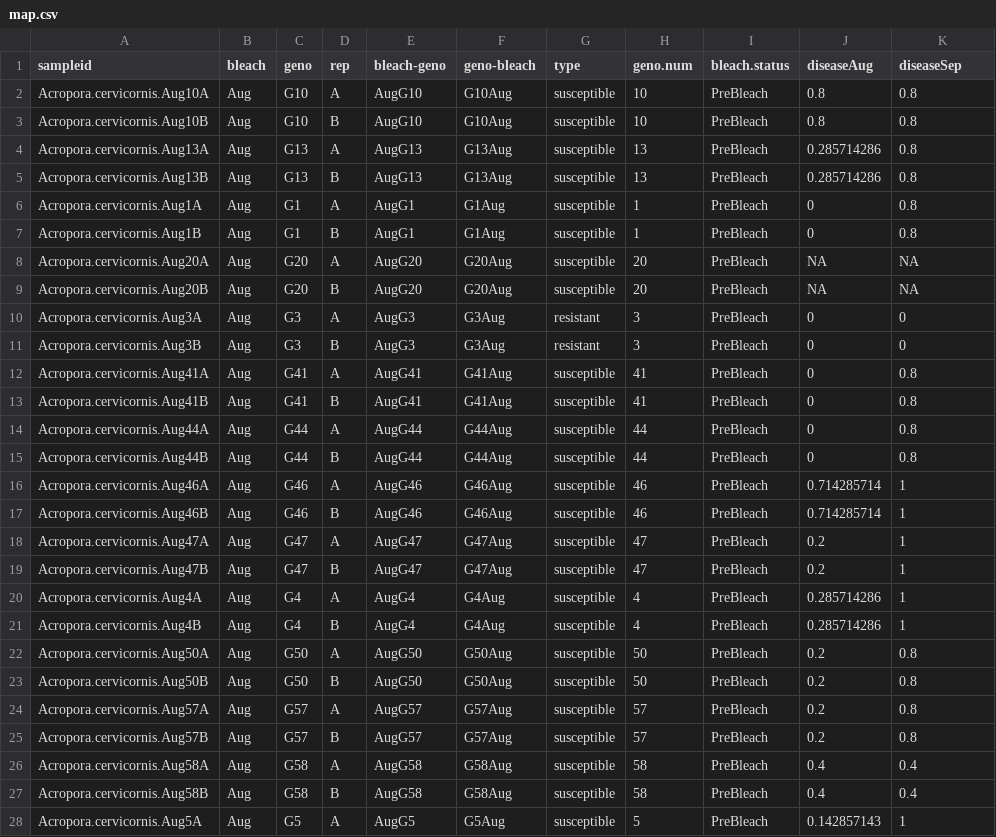
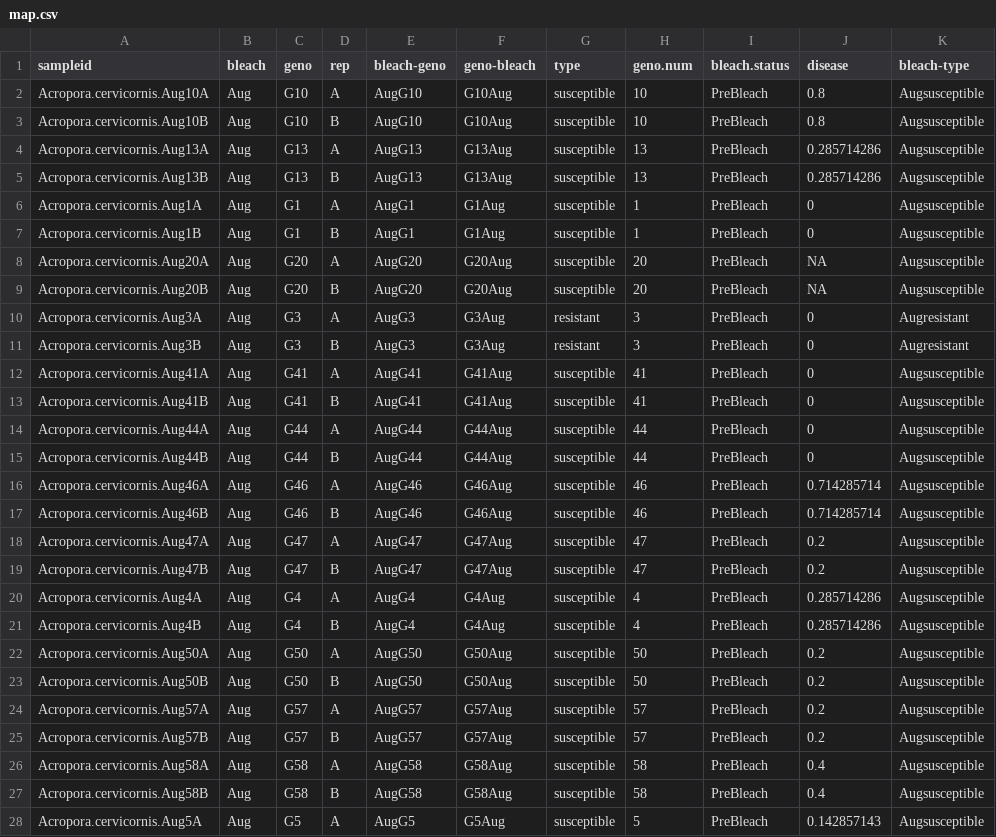
Before and after one commit to maherrl/Aquarickettsia_bleaching_dynamics, a CSV file: data/map.csv, drawn as a sheet; only a part is shown; the diff covers the shown part only.

Commit message:
updating data folder

```diff
--- a/data/map.csv
+++ b/data/map.csv
@@ -1,28 +1,28 @@
-sampleid,bleach,geno,rep,bleach-geno,geno-bleach,type,geno.num,bleach.status,diseaseAug,diseaseSep
-Acropora.cervicornis.Aug10A,Aug,G10,A,AugG10,G10Aug,susceptible,10,PreBleach,0.8,0.8
-Acropora.cervicornis.Aug10B,Aug,G10,B,AugG10,G10Aug,susceptible,10,PreBleach,0.8,0.8
-Acropora.cervicornis.Aug13A,Aug,G13,A,AugG13,G13Aug,susceptible,13,PreBleach,0.285714286,0.8
-Acropora.cervicornis.Aug13B,Aug,G13,B,AugG13,G13Aug,susceptible,13,PreBleach,0.285714286,0.8
-Acropora.cervicornis.Aug1A,Aug,G1,A,AugG1,G1Aug,susceptible,1,PreBleach,0,0.8
-Acropora.cervicornis.Aug1B,Aug,G1,B,AugG1,G1Aug,susceptible,1,PreBleach,0,0.8
-Acropora.cervicornis.Aug20A,Aug,G20,A,AugG20,G20Aug,susceptible,20,PreBleach,NA,NA
-Acropora.cervicornis.Aug20B,Aug,G20,B,AugG20,G20Aug,susceptible,20,PreBleach,NA,NA
-Acropora.cervicornis.Aug3A,Aug,G3,A,AugG3,G3Aug,resistant,3,PreBleach,0,0
-Acropora.cervicornis.Aug3B,Aug,G3,B,AugG3,G3Aug,resistant,3,PreBleach,0,0
-Acropora.cervicornis.Aug41A,Aug,G41,A,AugG41,G41Aug,susceptible,41,PreBleach,0,0.8
-Acropora.cervicornis.Aug41B,Aug,G41,B,AugG41,G41Aug,susceptible,41,PreBleach,0,0.8
-Acropora.cervicornis.Aug44A,Aug,G44,A,AugG44,G44Aug,susceptible,44,PreBleach,0,0.8
-Acropora.cervicornis.Aug44B,Aug,G44,B,AugG44,G44Aug,susceptible,44,PreBleach,0,0.8
-Acropora.cervicornis.Aug46A,Aug,G46,A,AugG46,G46Aug,susceptible,46,PreBleach,0.714285714,1
-Acropora.cervicornis.Aug46B,Aug,G46,B,AugG46,G46Aug,susceptible,46,PreBleach,0.714285714,1
-Acropora.cervicornis.Aug47A,Aug,G47,A,AugG47,G47Aug,susceptible,47,PreBleach,0.2,1
-Acropora.cervicornis.Aug47B,Aug,G47,B,AugG47,G47Aug,susceptible,47,PreBleach,0.2,1
-Acropora.cervicornis.Aug4A,Aug,G4,A,AugG4,G4Aug,susceptible,4,PreBleach,0.285714286,1
-Acropora.cervicornis.Aug4B,Aug,G4,B,AugG4,G4Aug,susceptible,4,PreBleach,0.285714286,1
-Acropora.cervicornis.Aug50A,Aug,G50,A,AugG50,G50Aug,susceptible,50,PreBleach,0.2,0.8
-Acropora.cervicornis.Aug50B,Aug,G50,B,AugG50,G50Aug,susceptible,50,PreBleach,0.2,0.8
-Acropora.cervicornis.Aug57A,Aug,G57,A,AugG57,G57Aug,susceptible,57,PreBleach,0.2,0.8
-Acropora.cervicornis.Aug57B,Aug,G57,B,AugG57,G57Aug,susceptible,57,PreBleach,0.2,0.8
-Acropora.cervicornis.Aug58A,Aug,G58,A,AugG58,G58Aug,susceptible,58,PreBleach,0.4,0.4
-Acropora.cervicornis.Aug58B,Aug,G58,B,AugG58,G58Aug,susceptible,58,PreBleach,0.4,0.4
-Acropora.cervicornis.Aug5A,Aug,G5,A,AugG5,G5Aug,susceptible,5,PreBleach,0.142857143,1
+sampleid,bleach,geno,rep,bleach-geno,geno-bleach,type,geno.num,bleach.status,disease,bleach-type
+Acropora.cervicornis.Aug10A,Aug,G10,A,AugG10,G10Aug,susceptible,10,PreBleach,0.8,Augsusceptible
+Acropora.cervicornis.Aug10B,Aug,G10,B,AugG10,G10Aug,susceptible,10,PreBleach,0.8,Augsusceptible
+Acropora.cervicornis.Aug13A,Aug,G13,A,AugG13,G13Aug,susceptible,13,PreBleach,0.285714286,Augsusceptible
+Acropora.cervicornis.Aug13B,Aug,G13,B,AugG13,G13Aug,susceptible,13,PreBleach,0.285714286,Augsusceptible
+Acropora.cervicornis.Aug1A,Aug,G1,A,AugG1,G1Aug,susceptible,1,PreBleach,0,Augsusceptible
+Acropora.cervicornis.Aug1B,Aug,G1,B,AugG1,G1Aug,susceptible,1,PreBleach,0,Augsusceptible
+Acropora.cervicornis.Aug20A,Aug,G20,A,AugG20,G20Aug,susceptible,20,PreBleach,NA,Augsusceptible
+Acropora.cervicornis.Aug20B,Aug,G20,B,AugG20,G20Aug,susceptible,20,PreBleach,NA,Augsusceptible
+Acropora.cervicornis.Aug3A,Aug,G3,A,AugG3,G3Aug,resistant,3,PreBleach,0,Augresistant
+Acropora.cervicornis.Aug3B,Aug,G3,B,AugG3,G3Aug,resistant,3,PreBleach,0,Augresistant
+Acropora.cervicornis.Aug41A,Aug,G41,A,AugG41,G41Aug,susceptible,41,PreBleach,0,Augsusceptible
+Acropora.cervicornis.Aug41B,Aug,G41,B,AugG41,G41Aug,susceptible,41,PreBleach,0,Augsusceptible
+Acropora.cervicornis.Aug44A,Aug,G44,A,AugG44,G44Aug,susceptible,44,PreBleach,0,Augsusceptible
+Acropora.cervicornis.Aug44B,Aug,G44,B,AugG44,G44Aug,susceptible,44,PreBleach,0,Augsusceptible
+Acropora.cervicornis.Aug46A,Aug,G46,A,AugG46,G46Aug,susceptible,46,PreBleach,0.714285714,Augsusceptible
+Acropora.cervicornis.Aug46B,Aug,G46,B,AugG46,G46Aug,susceptible,46,PreBleach,0.714285714,Augsusceptible
+Acropora.cervicornis.Aug47A,Aug,G47,A,AugG47,G47Aug,susceptible,47,PreBleach,0.2,Augsusceptible
+Acropora.cervicornis.Aug47B,Aug,G47,B,AugG47,G47Aug,susceptible,47,PreBleach,0.2,Augsusceptible
+Acropora.cervicornis.Aug4A,Aug,G4,A,AugG4,G4Aug,susceptible,4,PreBleach,0.285714286,Augsusceptible
+Acropora.cervicornis.Aug4B,Aug,G4,B,AugG4,G4Aug,susceptible,4,PreBleach,0.285714286,Augsusceptible
+Acropora.cervicornis.Aug50A,Aug,G50,A,AugG50,G50Aug,susceptible,50,PreBleach,0.2,Augsusceptible
+Acropora.cervicornis.Aug50B,Aug,G50,B,AugG50,G50Aug,susceptible,50,PreBleach,0.2,Augsusceptible
+Acropora.cervicornis.Aug57A,Aug,G57,A,AugG57,G57Aug,susceptible,57,PreBleach,0.2,Augsusceptible
+Acropora.cervicornis.Aug57B,Aug,G57,B,AugG57,G57Aug,susceptible,57,PreBleach,0.2,Augsusceptible
+Acropora.cervicornis.Aug58A,Aug,G58,A,AugG58,G58Aug,susceptible,58,PreBleach,0.4,Augsusceptible
+Acropora.cervicornis.Aug58B,Aug,G58,B,AugG58,G58Aug,susceptible,58,PreBleach,0.4,Augsusceptible
+Acropora.cervicornis.Aug5A,Aug,G5,A,AugG5,G5Aug,susceptible,5,PreBleach,0.142857143,Augsusceptible
```
Also changed, not shown: 59 edited cells elsewhere in this file, 2 other files.
